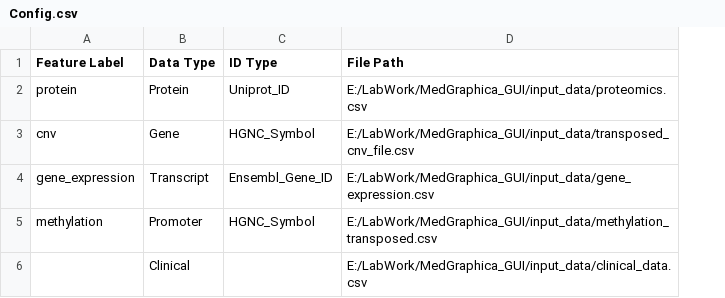
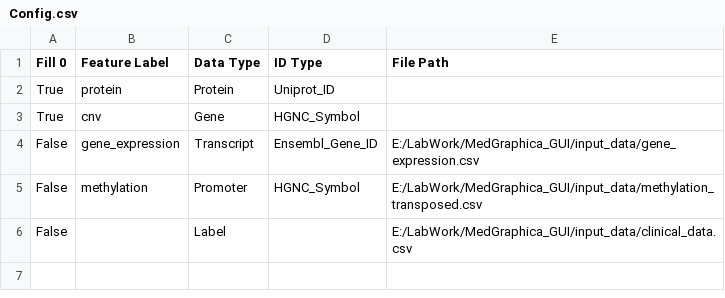
Before and after one commit to CallOfDady/BioMedGraphica_GUI, a CSV file: Config.csv, drawn as a sheet; addresses are those after the commit; the diff names each change by its address in the sheet, - before the commit and + after, or states it on an @@ line.

```diff
--- a/Config.csv
+++ b/Config.csv
+column A (Fill 0), rows 2-6: True | True | False | False | False
-E2 (File Path): E:/LabWork/MedGraphica_GUI/input_data/proteomics.csv
+E2 (File Path): (empty)
-E3 (File Path): E:/LabWork/MedGraphica_GUI/input_data/transposed_cnv_file.csv
+E3 (File Path): (empty)
-C6 (Data Type): Clinical
+C6 (Data Type): Label
```
Also changed, not shown: 9 other files.
